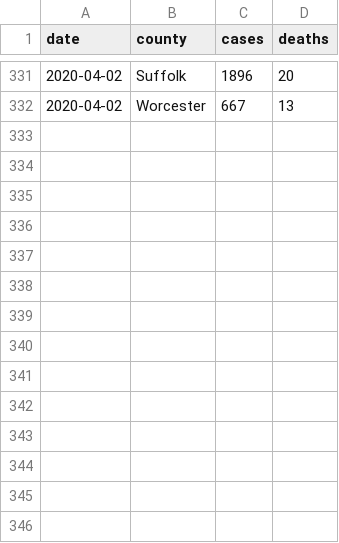
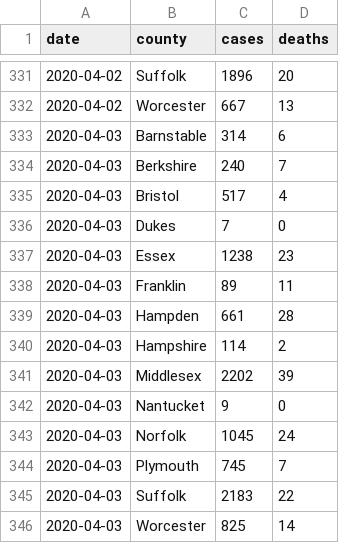
Before and after one commit to russellsamora/covid-ma, a CSV file: src/data/ma.csv, drawn as a sheet; only a part is shown, gaps mark what is left out.

```diff
--- a/src/data/ma.csv
+++ b/src/data/ma.csv
@@ -332 +332,15 @@ date,county,cases,deaths
 2020-04-02,Worcester,667,13
+2020-04-03,Barnstable,314,6
+2020-04-03,Berkshire,240,7
+2020-04-03,Bristol,517,4
+2020-04-03,Dukes,7,0
+2020-04-03,Essex,1238,23
+2020-04-03,Franklin,89,11
+2020-04-03,Hampden,661,28
+2020-04-03,Hampshire,114,2
+2020-04-03,Middlesex,2202,39
+2020-04-03,Nantucket,9,0
+2020-04-03,Norfolk,1045,24
+2020-04-03,Plymouth,745,7
+2020-04-03,Suffolk,2183,22
+2020-04-03,Worcester,825,14
```
Also changed, not shown: 9 other files.
